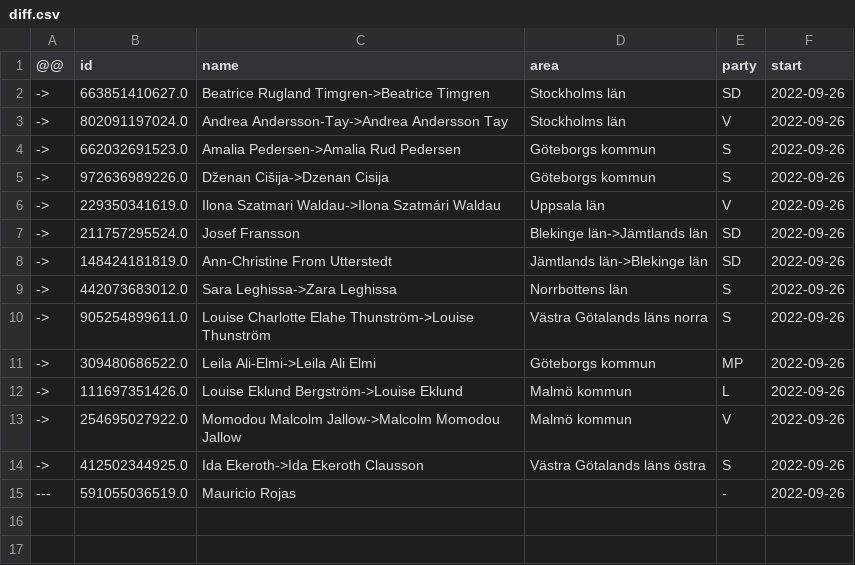
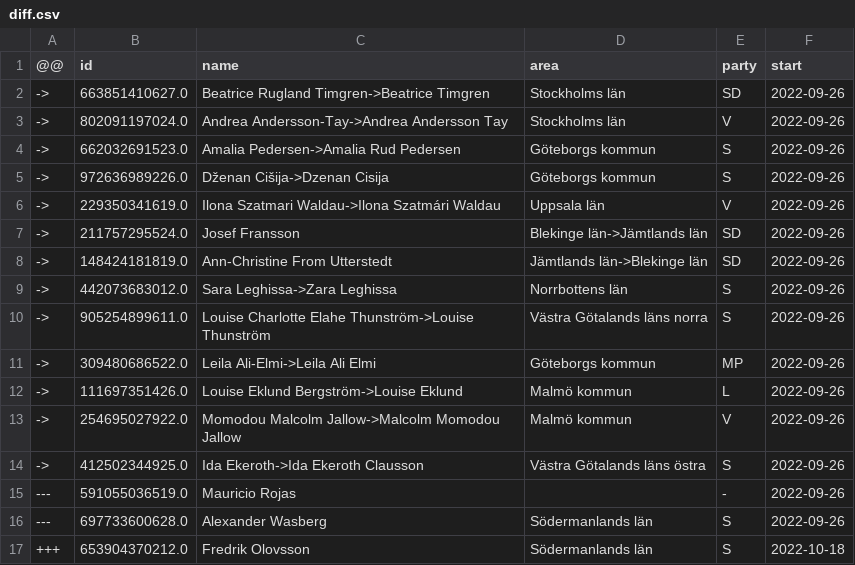
Before and after one commit to every-politician-scrapers/sweden-riksdag-api-current, a CSV file: data/diff.csv, drawn as a sheet; the diff names each change by its address in the sheet, - before the commit and + after, or states it on an @@ line.

```diff
--- a/data/diff.csv
+++ b/data/diff.csv
+row 16: --- | 697733600628.0 | Alexander Wasberg | Södermanlands län | S | 2022-09-26
+row 17: +++ | 653904370212.0 | Fredrik Olovsson | Södermanlands län | S | 2022-10-18
```
Also changed, not shown: data/official.csv.
